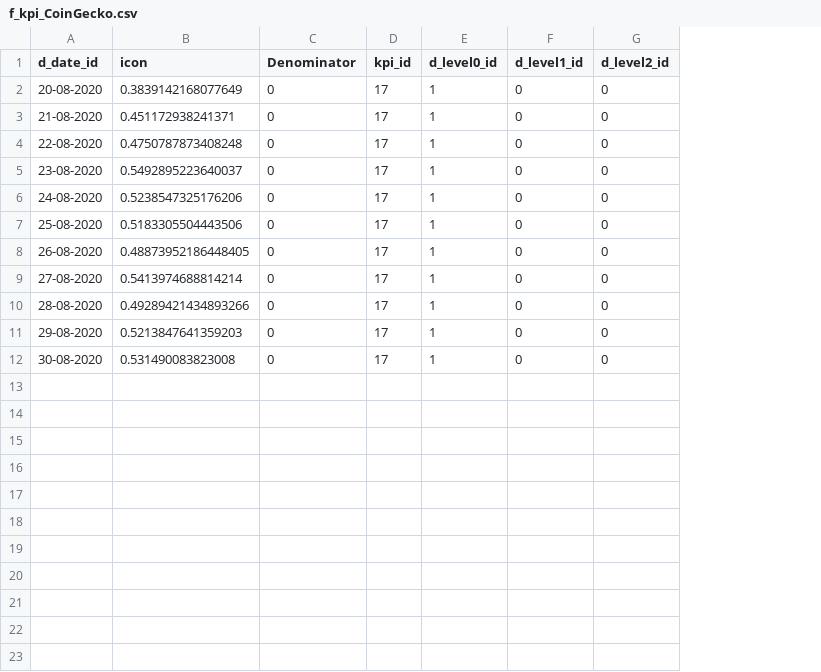
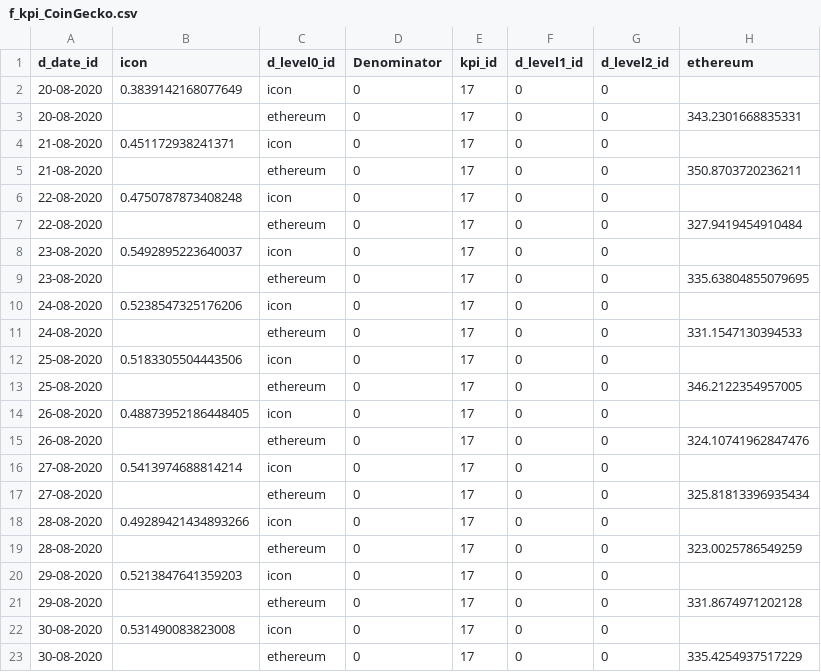
Before and after one commit to GohesDigital/daopi2, a CSV file: assets/Attributes/Blockchain industry/CoinGeckoData/f_kpi_CoinGecko.csv, drawn as a sheet; removed rows and columns are numbered as before the commit, all else as after; the diff names each change by its address in the sheet, - before the commit and + after, or states it on an @@ line.

```diff
--- a/assets/Attributes/Blockchain industry/CoinGeckoData/f_kpi_CoinGecko.csv
+++ b/assets/Attributes/Blockchain industry/CoinGeckoData/f_kpi_CoinGecko.csv
+column C (d_level0_id), row 2: icon; row 4: icon; row 6: icon; row 8: icon; row 10: icon; row 12: icon; row 14: icon; row 16: icon; row 18: icon; row 20: icon; row 22: icon
-column E (d_level0_id), rows 2-12: all 1
+column H (ethereum), empty
+row 3: 20-08-2020 |  | ethereum | 0 | 17 | 0 | 0 | 343.2301668835331
+row 5: 21-08-2020 |  | ethereum | 0 | 17 | 0 | 0 | 350.8703720236211
+row 7: 22-08-2020 |  | ethereum | 0 | 17 | 0 | 0 | 327.9419454910484
+row 9: 23-08-2020 |  | ethereum | 0 | 17 | 0 | 0 | 335.63804855079695
+row 11: 24-08-2020 |  | ethereum | 0 | 17 | 0 | 0 | 331.1547130394533
+row 13: 25-08-2020 |  | ethereum | 0 | 17 | 0 | 0 | 346.2122354957005
+row 15: 26-08-2020 |  | ethereum | 0 | 17 | 0 | 0 | 324.10741962847476
+row 17: 27-08-2020 |  | ethereum | 0 | 17 | 0 | 0 | 325.81813396935434
+row 19: 28-08-2020 |  | ethereum | 0 | 17 | 0 | 0 | 323.0025786549259
+row 21: 29-08-2020 |  | ethereum | 0 | 17 | 0 | 0 | 331.8674971202128
+row 23: 30-08-2020 |  | ethereum | 0 | 17 | 0 | 0 | 335.4254937517229
```
Also changed, not shown: 1 other file.
